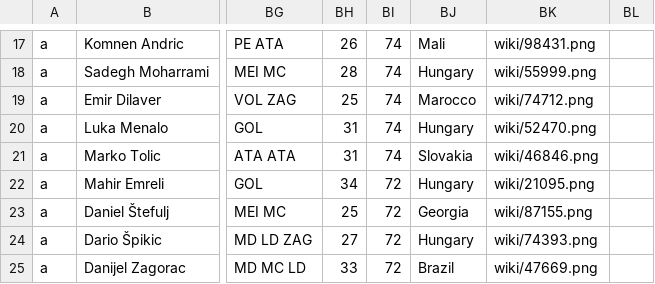
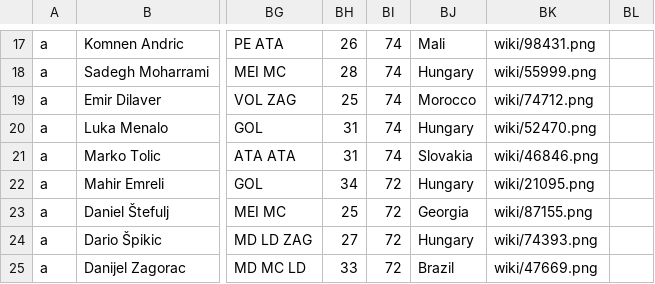
Before and after one commit to gaoypChina/FIFA-Flutter, a CSV file: assets/csv/europa_leste.csv, drawn as a sheet; only a part is shown, gaps mark what is left out; the diff names each change by its address in the sheet, - before the commit and + after, or states it on an @@ line.

```diff
--- a/assets/csv/europa_leste.csv
+++ b/assets/csv/europa_leste.csv
-BJ19: Marocco
+BJ19: Morocco
```
Also changed, not shown: assets/csv/brasil.csv, 41 other files.
